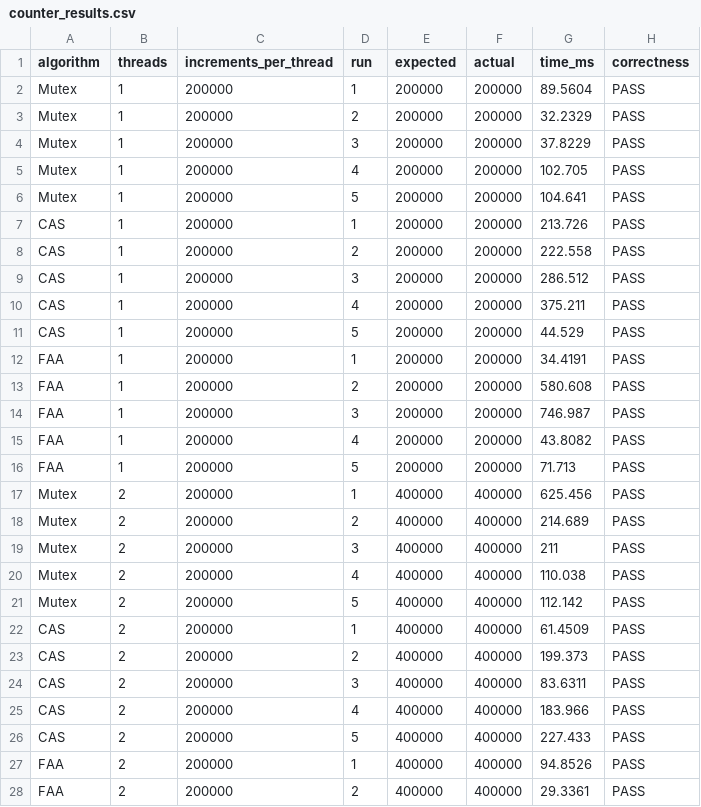
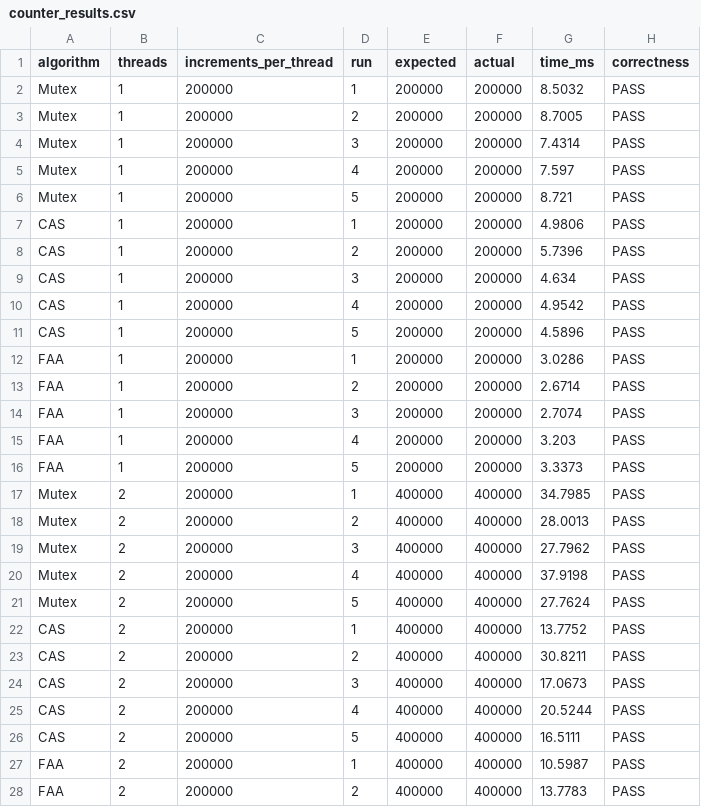
Before and after one commit to Kairuss2411/Parallel-Computing-Assigment-1, a CSV file: results/i5-1135G7/counter_results.csv, drawn as a sheet; only a part is shown; the diff covers the shown part only.

Commit message:
Update counter results and add plots

```diff
--- a/results/i5-1135G7/counter_results.csv
+++ b/results/i5-1135G7/counter_results.csv
@@ -1,28 +1,28 @@
 algorithm,threads,increments_per_thread,run,expected,actual,time_ms,correctness
-Mutex,1,200000,1,200000,200000,89.5604,PASS
-Mutex,1,200000,2,200000,200000,32.2329,PASS
-Mutex,1,200000,3,200000,200000,37.8229,PASS
-Mutex,1,200000,4,200000,200000,102.705,PASS
-Mutex,1,200000,5,200000,200000,104.641,PASS
-CAS,1,200000,1,200000,200000,213.726,PASS
-CAS,1,200000,2,200000,200000,222.558,PASS
-CAS,1,200000,3,200000,200000,286.512,PASS
-CAS,1,200000,4,200000,200000,375.211,PASS
-CAS,1,200000,5,200000,200000,44.529,PASS
-FAA,1,200000,1,200000,200000,34.4191,PASS
-FAA,1,200000,2,200000,200000,580.608,PASS
-FAA,1,200000,3,200000,200000,746.987,PASS
-FAA,1,200000,4,200000,200000,43.8082,PASS
-FAA,1,200000,5,200000,200000,71.713,PASS
-Mutex,2,200000,1,400000,400000,625.456,PASS
-Mutex,2,200000,2,400000,400000,214.689,PASS
-Mutex,2,200000,3,400000,400000,211,PASS
-Mutex,2,200000,4,400000,400000,110.038,PASS
-Mutex,2,200000,5,400000,400000,112.142,PASS
-CAS,2,200000,1,400000,400000,61.4509,PASS
-CAS,2,200000,2,400000,400000,199.373,PASS
-CAS,2,200000,3,400000,400000,83.6311,PASS
-CAS,2,200000,4,400000,400000,183.966,PASS
-CAS,2,200000,5,400000,400000,227.433,PASS
-FAA,2,200000,1,400000,400000,94.8526,PASS
-FAA,2,200000,2,400000,400000,29.3361,PASS
+Mutex,1,200000,1,200000,200000,8.5032,PASS
+Mutex,1,200000,2,200000,200000,8.7005,PASS
+Mutex,1,200000,3,200000,200000,7.4314,PASS
+Mutex,1,200000,4,200000,200000,7.597,PASS
+Mutex,1,200000,5,200000,200000,8.721,PASS
+CAS,1,200000,1,200000,200000,4.9806,PASS
+CAS,1,200000,2,200000,200000,5.7396,PASS
+CAS,1,200000,3,200000,200000,4.634,PASS
+CAS,1,200000,4,200000,200000,4.9542,PASS
+CAS,1,200000,5,200000,200000,4.5896,PASS
+FAA,1,200000,1,200000,200000,3.0286,PASS
+FAA,1,200000,2,200000,200000,2.6714,PASS
+FAA,1,200000,3,200000,200000,2.7074,PASS
+FAA,1,200000,4,200000,200000,3.203,PASS
+FAA,1,200000,5,200000,200000,3.3373,PASS
+Mutex,2,200000,1,400000,400000,34.7985,PASS
+Mutex,2,200000,2,400000,400000,28.0013,PASS
+Mutex,2,200000,3,400000,400000,27.7962,PASS
+Mutex,2,200000,4,400000,400000,37.9198,PASS
+Mutex,2,200000,5,400000,400000,27.7624,PASS
+CAS,2,200000,1,400000,400000,13.7752,PASS
+CAS,2,200000,2,400000,400000,30.8211,PASS
+CAS,2,200000,3,400000,400000,17.0673,PASS
+CAS,2,200000,4,400000,400000,20.5244,PASS
+CAS,2,200000,5,400000,400000,16.5111,PASS
+FAA,2,200000,1,400000,400000,10.5987,PASS
+FAA,2,200000,2,400000,400000,13.7783,PASS
```
Also changed, not shown: 33 edited cells elsewhere in this file, 3 other files.
